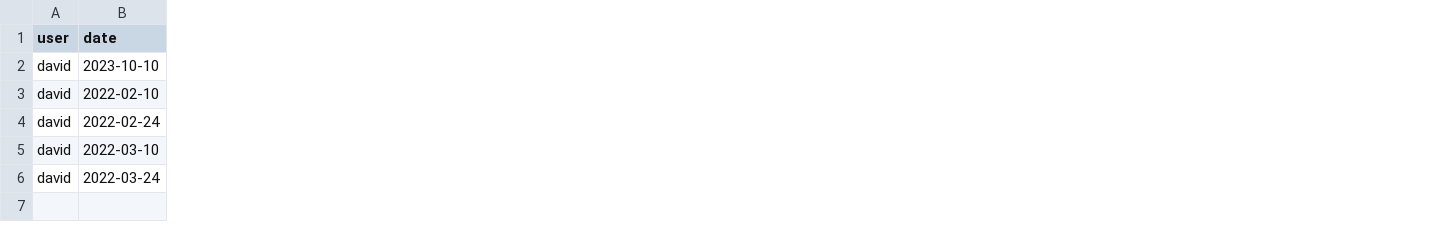
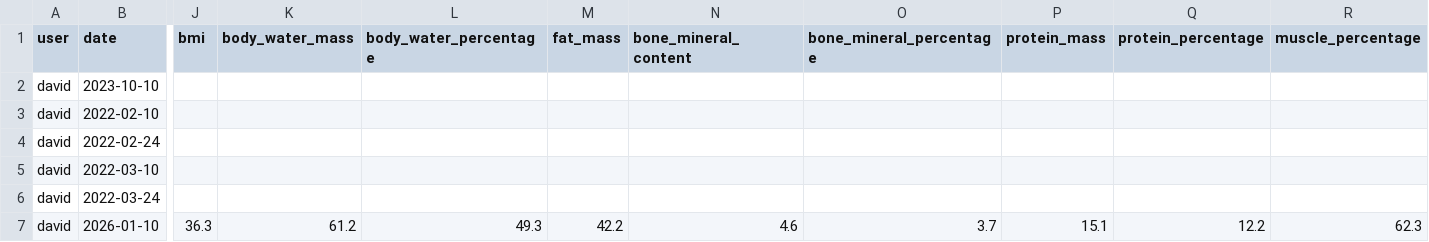
Before and after one commit to desanchezf/evolveme, a CSV file: data/measures.csv, drawn as a sheet; only a part is shown, gaps mark what is left out; rows hold the shown columns only; the diff covers the shown part only; the diff names each change by its address in the sheet, - before the commit and + after, or states it on an @@ line.

```diff
--- a/data/measures.csv
+++ b/data/measures.csv
+column J (bmi), empty
+column K (body_water_mass), empty
+column L (body_water_percentage), empty
+column M (fat_mass), empty
+column N (bone_mineral_content), empty
+column O (bone_mineral_percentage), empty
+column P (protein_mass), empty
+column Q (protein_percentage), empty
+column R (muscle_percentage), empty
+row 7: david | 2026-01-10 | 36.3 | 61.2 | 49.3 | 42.2 | 4.6 | 3.7 | 15.1 | 12.2 | 62.3
```
Also changed, not shown: 6 added columns elsewhere in this file, 5 other files.
